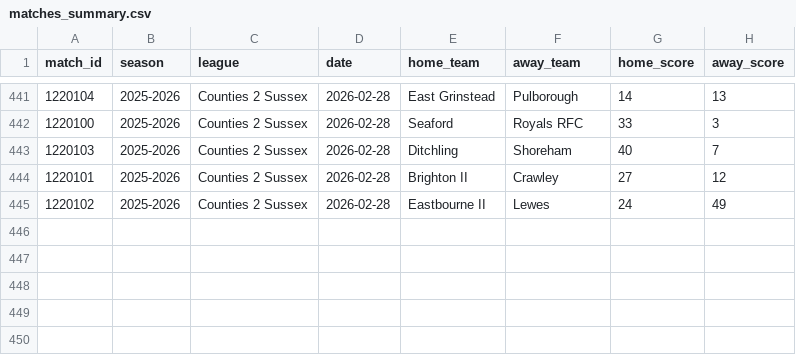
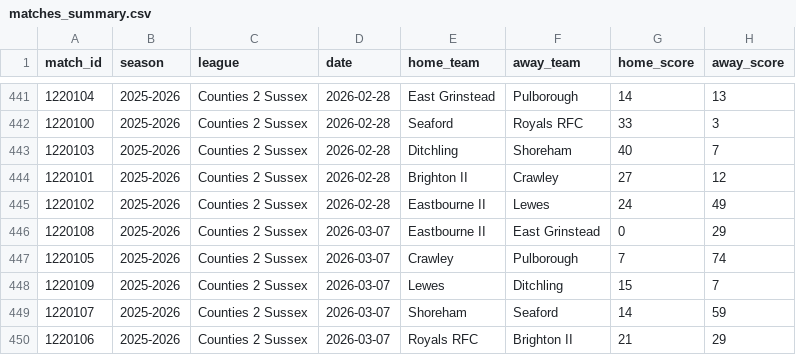
Before and after one commit to samnlindsay/egrfc-stats, a CSV file: data/matches_summary.csv, drawn as a sheet; only a part is shown, gaps mark what is left out; the diff names each change by its address in the sheet, - before the commit and + after, or states it on an @@ line.

Commit message:
league tables

```diff
--- a/data/matches_summary.csv
+++ b/data/matches_summary.csv
+row 446: 1220108 | 2025-2026 | Counties 2 Sussex | 2026-03-07 | Eastbourne II | East Grinstead | 0 | 29
+row 447: 1220105 | 2025-2026 | Counties 2 Sussex | 2026-03-07 | Crawley | Pulborough | 7 | 74
+row 448: 1220109 | 2025-2026 | Counties 2 Sussex | 2026-03-07 | Lewes | Ditchling | 15 | 7
+row 449: 1220107 | 2025-2026 | Counties 2 Sussex | 2026-03-07 | Shoreham | Seaford | 14 | 59
+row 450: 1220106 | 2025-2026 | Counties 2 Sussex | 2026-03-07 | Royals RFC | Brighton II | 21 | 29
```
Also changed, not shown: 28 other files.
